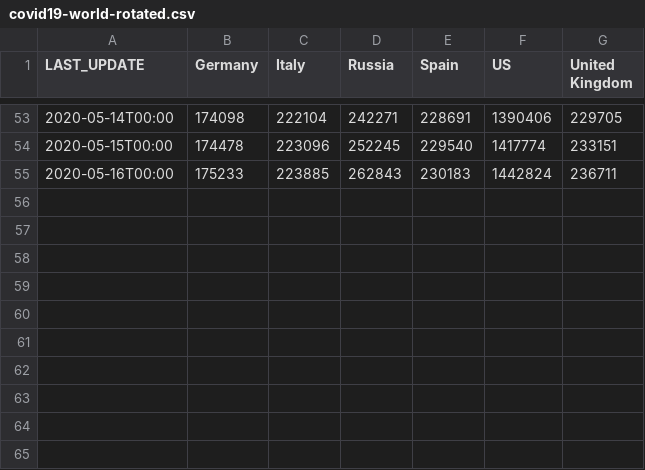
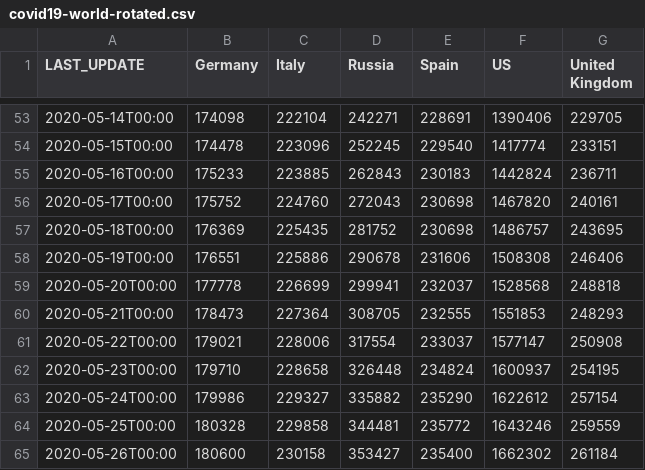
Before and after one commit to pavelfomin/COVID-19, a CSV file: aggregated/covid19-world-rotated.csv, drawn as a sheet; only a part is shown, gaps mark what is left out.

```diff
--- a/aggregated/covid19-world-rotated.csv
+++ b/aggregated/covid19-world-rotated.csv
@@ -55 +55,11 @@
 "2020-05-16T00:00","175233","223885","262843","230183","1442824","236711"
+"2020-05-17T00:00","175752","224760","272043","230698","1467820","240161"
+"2020-05-18T00:00","176369","225435","281752","230698","1486757","243695"
+"2020-05-19T00:00","176551","225886","290678","231606","1508308","246406"
+"2020-05-20T00:00","177778","226699","299941","232037","1528568","248818"
+"2020-05-21T00:00","178473","227364","308705","232555","1551853","248293"
+"2020-05-22T00:00","179021","228006","317554","233037","1577147","250908"
+"2020-05-23T00:00","179710","228658","326448","234824","1600937","254195"
+"2020-05-24T00:00","179986","229327","335882","235290","1622612","257154"
+"2020-05-25T00:00","180328","229858","344481","235772","1643246","259559"
+"2020-05-26T00:00","180600","230158","353427","235400","1662302","261184"
```
Also changed, not shown: aggregated/covid19-us-rotated.csv, aggregated/covid19-us.csv, 5 other files.
